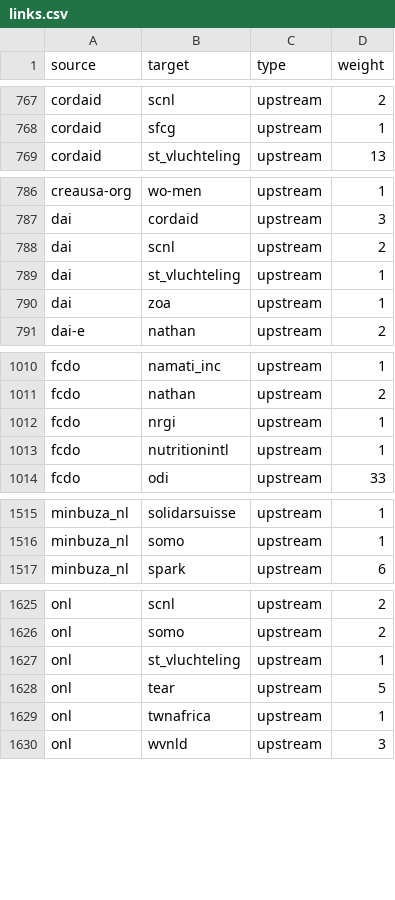
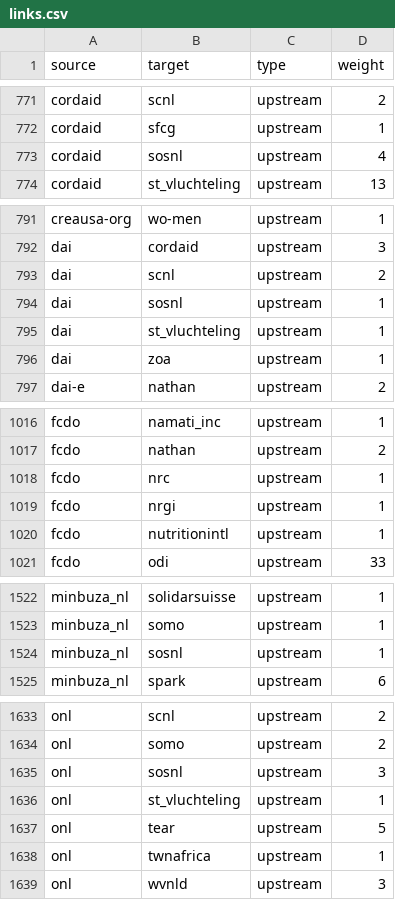
Before and after one commit to andylolz/traceability, a CSV file: links.csv, drawn as a sheet; only a part is shown, gaps mark what is left out; the diff covers the shown part only; the diff names each change by its address in the sheet, - before the commit and + after, or states it on an @@ line.

```diff
--- a/links.csv
+++ b/links.csv
+row 773: cordaid | sosnl | upstream | 4
+row 794: dai | sosnl | upstream | 1
+row 1018: fcdo | nrc | upstream | 1
+row 1524: minbuza_nl | sosnl | upstream | 1
+row 1635: onl | sosnl | upstream | 3
```
Also changed, not shown: 7 added rows, 2 removed rows and 7 edited cells elsewhere in this file.
